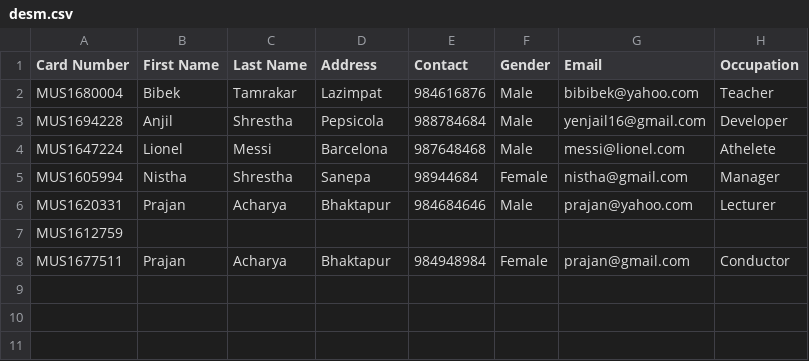
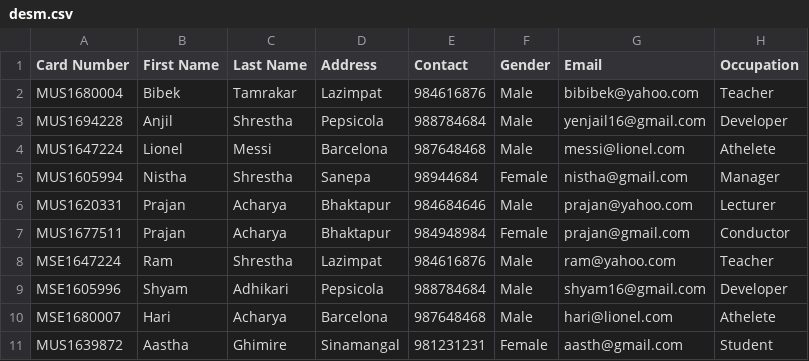
Before and after one commit to yenjail/csharp_museum, a CSV file: desm.csv, drawn as a sheet; removed rows and columns are numbered as before the commit, all else as after; the diff names each change by its address in the sheet, - before the commit and + after, or states it on an @@ line.

```diff
--- a/desm.csv
+++ b/desm.csv
-row 7: MUS1612759
+row 8: MSE1647224 | Ram | Shrestha | Lazimpat | 984616876 | Male | ram@yahoo.com | Teacher
+row 9: MSE1605996 | Shyam | Adhikari | Pepsicola | 988784684 | Male | shyam16@gmail.com | Developer
+row 10: MSE1680007 | Hari | Acharya | Barcelona | 987648468 | Male | hari@lionel.com | Athelete
+row 11: MUS1639872 | Aastha | Ghimire | Sinamangal | 981231231 | Female | aasth@gmail.com | Student
```
Also changed, not shown: checkins.csv, 25 other files.
